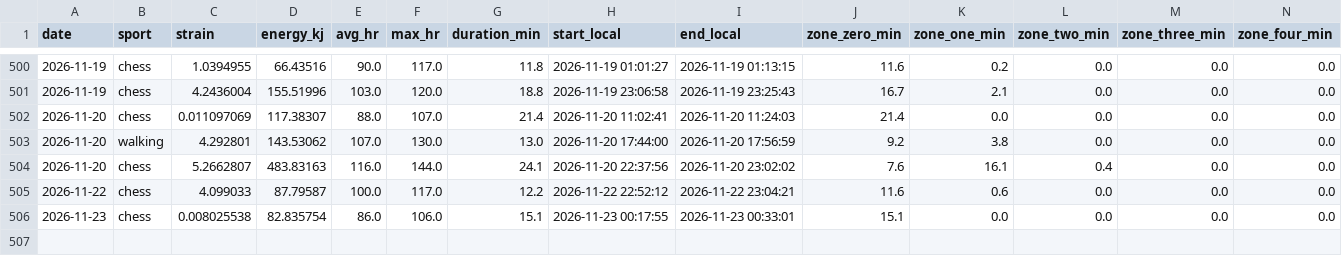
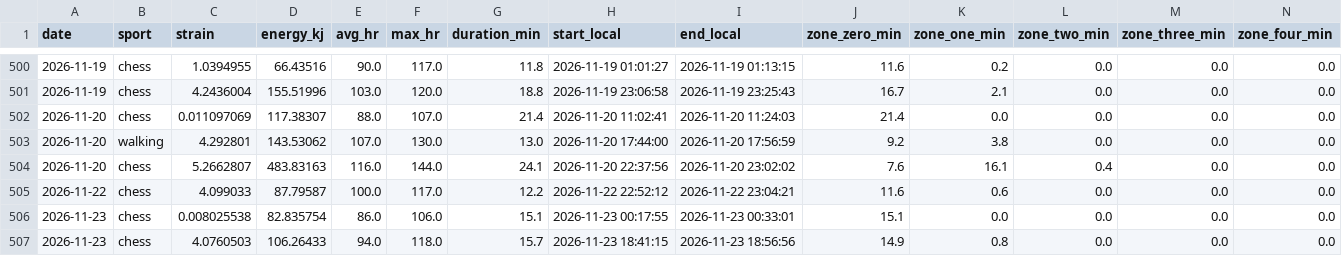
Before and after one commit to 4nd7ey-lab/whoop-public, a CSV file: workouts_daily.csv, drawn as a sheet; only a part is shown, gaps mark what is left out; rows hold the shown columns only; the diff names each change by its address in the sheet, - before the commit and + after, or states it on an @@ line.

Commit message:
mirror: update from Sheets

```diff
--- a/workouts_daily.csv
+++ b/workouts_daily.csv
+row 507: 2026-11-23 | chess | 4.0760503 | 106.26433 | 94.0 | 118.0 | 15.7 | 2026-11-23 18:41:15 | 2026-11-23 18:56:56 | 14.9 | 0.8 | 0.0 | 0.0 | 0.0
```
Also changed, not shown: daily_summary.csv.
